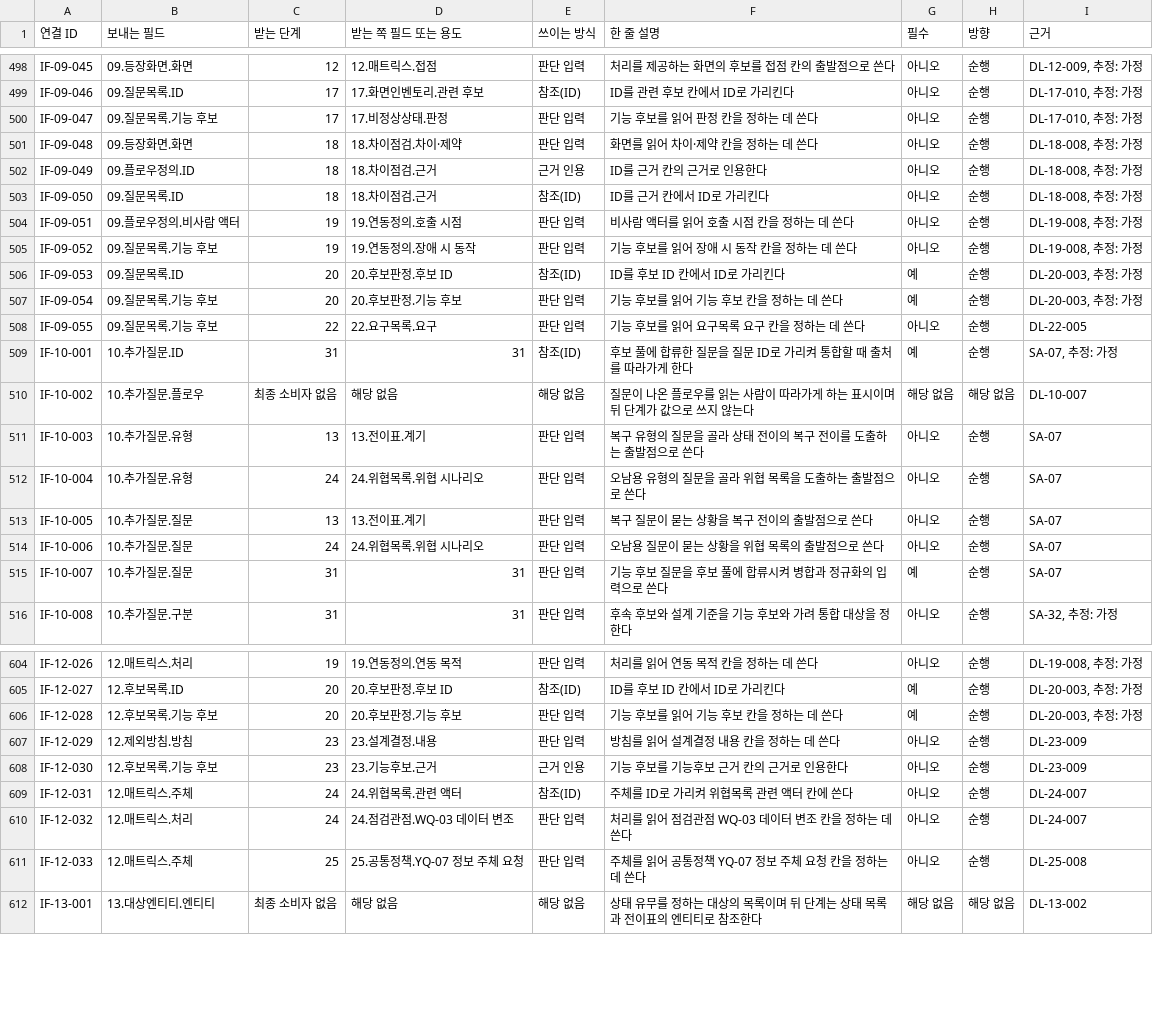
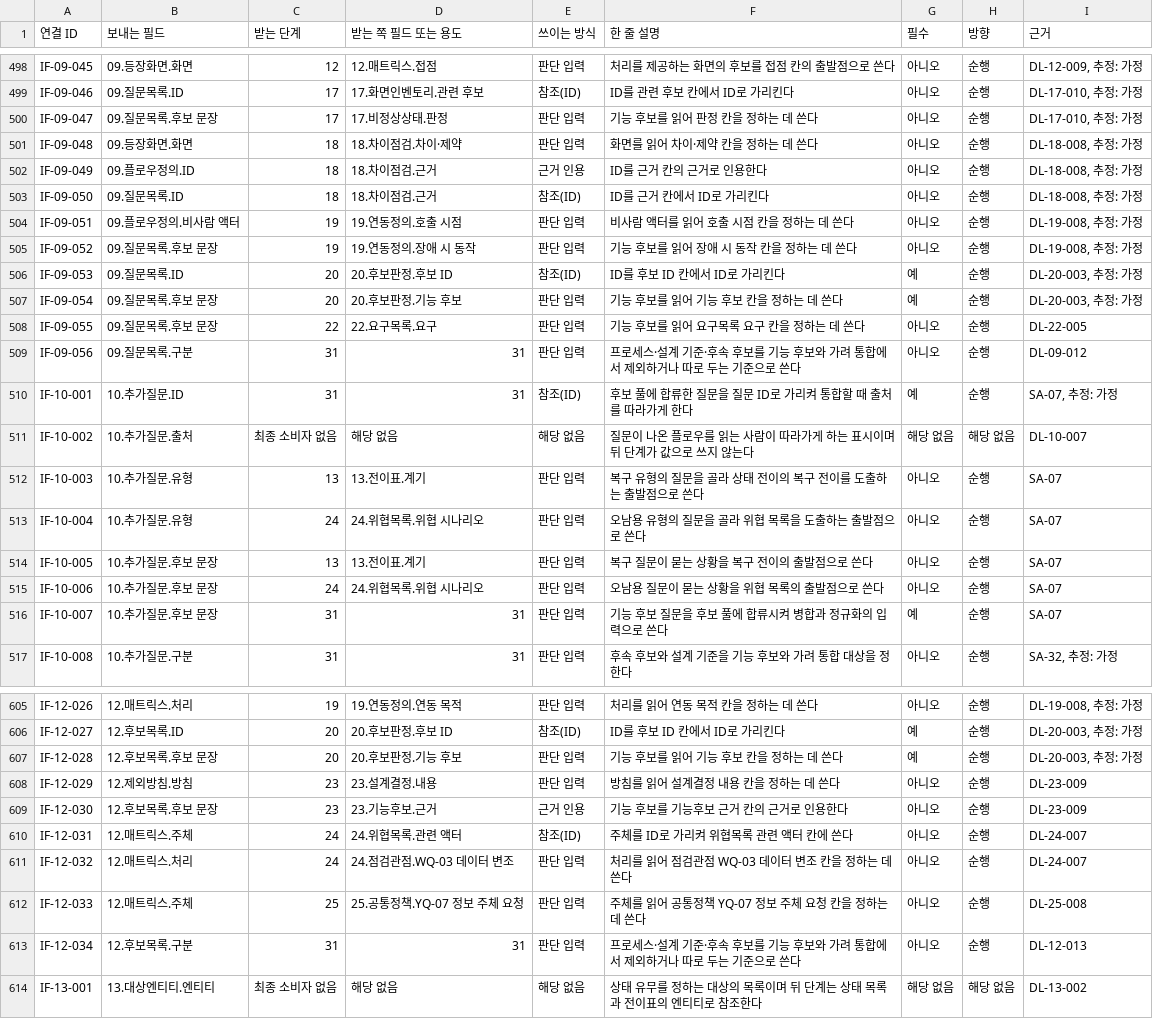
Before and after one commit to stimpaked/Git_Test_Project, a CSV file: tools/data/interfaces.csv, drawn as a sheet; only a part is shown, gaps mark what is left out; the diff covers the shown part only.

```diff
--- a/tools/data/interfaces.csv
+++ b/tools/data/interfaces.csv
@@ -499,3 +499,3 @@ IF-09-045,09.등장화면.화면,12,12.매트릭스.접점,판단 입력,처리
 IF-09-046,09.질문목록.ID,17,17.화면인벤토리.관련 후보,참조(ID),ID를 관련 후보 칸에서 ID로 가리킨다,아니오,순행,"DL-17-010, 추정: 가정"
-IF-09-047,09.질문목록.기능 후보,17,17.비정상상태.판정,판단 입력,기능 후보를 읽어 판정 칸을 정하는 데 쓴다,아니오,순행,"DL-17-010, 추정: 가정"
+IF-09-047,09.질문목록.후보 문장,17,17.비정상상태.판정,판단 입력,기능 후보를 읽어 판정 칸을 정하는 데 쓴다,아니오,순행,"DL-17-010, 추정: 가정"
 IF-09-048,09.등장화면.화면,18,18.차이점검.차이·제약,판단 입력,화면를 읽어 차이·제약 칸을 정하는 데 쓴다,아니오,순행,"DL-18-008, 추정: 가정"
@@ -504,13 +504,14 @@ IF-09-050,09.질문목록.ID,18,18.차이점검.근거,참조(ID),ID를 근거
 IF-09-051,09.플로우정의.비사람 액터,19,19.연동정의.호출 시점,판단 입력,비사람 액터를 읽어 호출 시점 칸을 정하는 데 쓴다,아니오,순행,"DL-19-008, 추정: 가정"
-IF-09-052,09.질문목록.기능 후보,19,19.연동정의.장애 시 동작,판단 입력,기능 후보를 읽어 장애 시 동작 칸을 정하는 데 쓴다,아니오,순행,"DL-19-008, 추정: 가정"
+IF-09-052,09.질문목록.후보 문장,19,19.연동정의.장애 시 동작,판단 입력,기능 후보를 읽어 장애 시 동작 칸을 정하는 데 쓴다,아니오,순행,"DL-19-008, 추정: 가정"
 IF-09-053,09.질문목록.ID,20,20.후보판정.후보 ID,참조(ID),ID를 후보 ID 칸에서 ID로 가리킨다,예,순행,"DL-20-003, 추정: 가정"
-IF-09-054,09.질문목록.기능 후보,20,20.후보판정.기능 후보,판단 입력,기능 후보를 읽어 기능 후보 칸을 정하는 데 쓴다,예,순행,"DL-20-003, 추정: 가정"
-IF-09-055,09.질문목록.기능 후보,22,22.요구목록.요구,판단 입력,기능 후보를 읽어 요구목록 요구 칸을 정하는 데 쓴다,아니오,순행,DL-22-005
+IF-09-054,09.질문목록.후보 문장,20,20.후보판정.기능 후보,판단 입력,기능 후보를 읽어 기능 후보 칸을 정하는 데 쓴다,예,순행,"DL-20-003, 추정: 가정"
+IF-09-055,09.질문목록.후보 문장,22,22.요구목록.요구,판단 입력,기능 후보를 읽어 요구목록 요구 칸을 정하는 데 쓴다,아니오,순행,DL-22-005
+IF-09-056,09.질문목록.구분,31,31,판단 입력,프로세스·설계 기준·후속 후보를 기능 후보와 가려 통합에서 제외하거나 따로 두는 기준으로 쓴다,아니오,순행,DL-09-012
 IF-10-001,10.추가질문.ID,31,31,참조(ID),후보 풀에 합류한 질문을 질문 ID로 가리켜 통합할 때 출처를 따라가게 한다,예,순행,"SA-07, 추정: 가정"
-IF-10-002,10.추가질문.플로우,최종 소비자 없음,해당 없음,해당 없음,질문이 나온 플로우를 읽는 사람이 따라가게 하는 표시이며 뒤 단계가 값으로 쓰지 않는다,해당 없음,해당 없음,DL-10-007
+IF-10-002,10.추가질문.출처,최종 소비자 없음,해당 없음,해당 없음,질문이 나온 플로우를 읽는 사람이 따라가게 하는 표시이며 뒤 단계가 값으로 쓰지 않는다,해당 없음,해당 없음,DL-10-007
 IF-10-003,10.추가질문.유형,13,13.전이표.계기,판단 입력,복구 유형의 질문을 골라 상태 전이의 복구 전이를 도출하는 출발점으로 쓴다,아니오,순행,SA-07
 IF-10-004,10.추가질문.유형,24,24.위협목록.위협 시나리오,판단 입력,오남용 유형의 질문을 골라 위협 목록을 도출하는 출발점으로 쓴다,아니오,순행,SA-07
-IF-10-005,10.추가질문.질문,13,13.전이표.계기,판단 입력,복구 질문이 묻는 상황을 복구 전이의 출발점으로 쓴다,아니오,순행,SA-07
-IF-10-006,10.추가질문.질문,24,24.위협목록.위협 시나리오,판단 입력,오남용 질문이 묻는 상황을 위협 목록의 출발점으로 쓴다,아니오,순행,SA-07
-IF-10-007,10.추가질문.질문,31,31,판단 입력,기능 후보 질문을 후보 풀에 합류시켜 병합과 정규화의 입력으로 쓴다,예,순행,SA-07
+IF-10-005,10.추가질문.후보 문장,13,13.전이표.계기,판단 입력,복구 질문이 묻는 상황을 복구 전이의 출발점으로 쓴다,아니오,순행,SA-07
+IF-10-006,10.추가질문.후보 문장,24,24.위협목록.위협 시나리오,판단 입력,오남용 질문이 묻는 상황을 위협 목록의 출발점으로 쓴다,아니오,순행,SA-07
+IF-10-007,10.추가질문.후보 문장,31,31,판단 입력,기능 후보 질문을 후보 풀에 합류시켜 병합과 정규화의 입력으로 쓴다,예,순행,SA-07
 IF-10-008,10.추가질문.구분,31,31,판단 입력,후속 후보와 설계 기준을 기능 후보와 가려 통합 대상을 정한다,아니오,순행,"SA-32, 추정: 가정"
@@ -605,5 +606,5 @@ IF-12-026,12.매트릭스.처리,19,19.연동정의.연동 목적,판단 입력,
 IF-12-027,12.후보목록.ID,20,20.후보판정.후보 ID,참조(ID),ID를 후보 ID 칸에서 ID로 가리킨다,예,순행,"DL-20-003, 추정: 가정"
-IF-12-028,12.후보목록.기능 후보,20,20.후보판정.기능 후보,판단 입력,기능 후보를 읽어 기능 후보 칸을 정하는 데 쓴다,예,순행,"DL-20-003, 추정: 가정"
+IF-12-028,12.후보목록.후보 문장,20,20.후보판정.기능 후보,판단 입력,기능 후보를 읽어 기능 후보 칸을 정하는 데 쓴다,예,순행,"DL-20-003, 추정: 가정"
 IF-12-029,12.제외방침.방침,23,23.설계결정.내용,판단 입력,방침를 읽어 설계결정 내용 칸을 정하는 데 쓴다,아니오,순행,DL-23-009
-IF-12-030,12.후보목록.기능 후보,23,23.기능후보.근거,근거 인용,기능 후보를 기능후보 근거 칸의 근거로 인용한다,아니오,순행,DL-23-009
+IF-12-030,12.후보목록.후보 문장,23,23.기능후보.근거,근거 인용,기능 후보를 기능후보 근거 칸의 근거로 인용한다,아니오,순행,DL-23-009
 IF-12-031,12.매트릭스.주체,24,24.위협목록.관련 액터,참조(ID),주체를 ID로 가리켜 위협목록 관련 액터 칸에 쓴다,아니오,순행,DL-24-007
@@ -611,2 +612,3 @@ IF-12-032,12.매트릭스.처리,24,24.점검관점.WQ-03 데이터 변조,판
 IF-12-033,12.매트릭스.주체,25,25.공통정책.YQ-07 정보 주체 요청,판단 입력,주체를 읽어 공통정책 YQ-07 정보 주체 요청 칸을 정하는 데 쓴다,아니오,순행,DL-25-008
+IF-12-034,12.후보목록.구분,31,31,판단 입력,프로세스·설계 기준·후속 후보를 기능 후보와 가려 통합에서 제외하거나 따로 두는 기준으로 쓴다,아니오,순행,DL-12-013
 IF-13-001,13.대상엔티티.엔티티,최종 소비자 없음,해당 없음,해당 없음,상태 유무를 정하는 대상의 목록이며 뒤 단계는 상태 목록과 전이표의 엔티티로 참조한다,해당 없음,해당 없음,DL-13-002
```
Also changed, not shown: 4 added rows and 32 edited cells elsewhere in this file, 47 other files.
